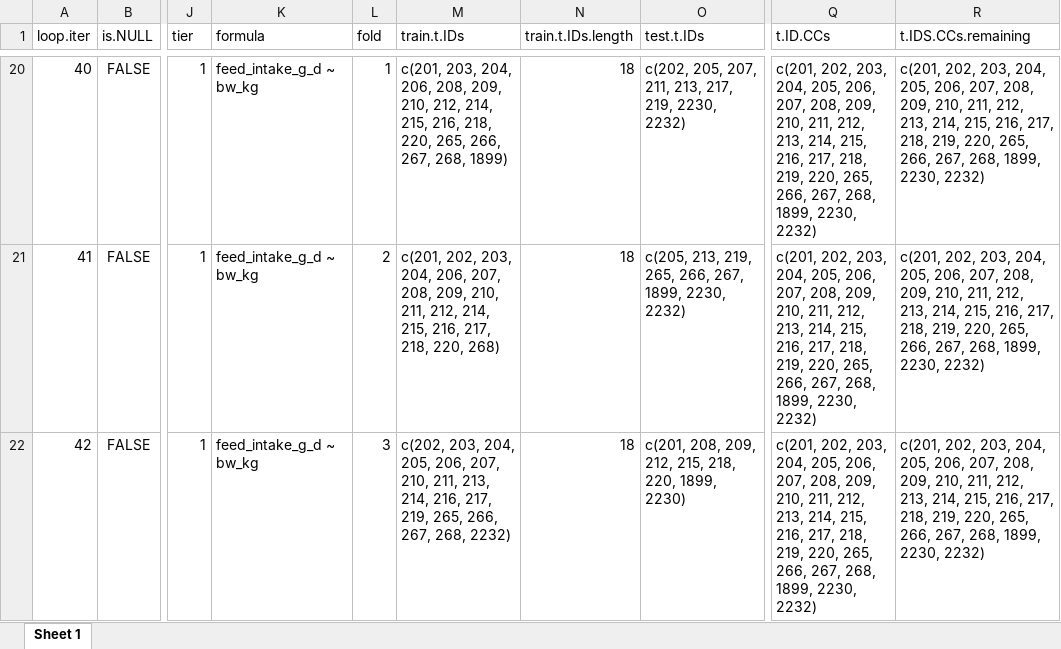
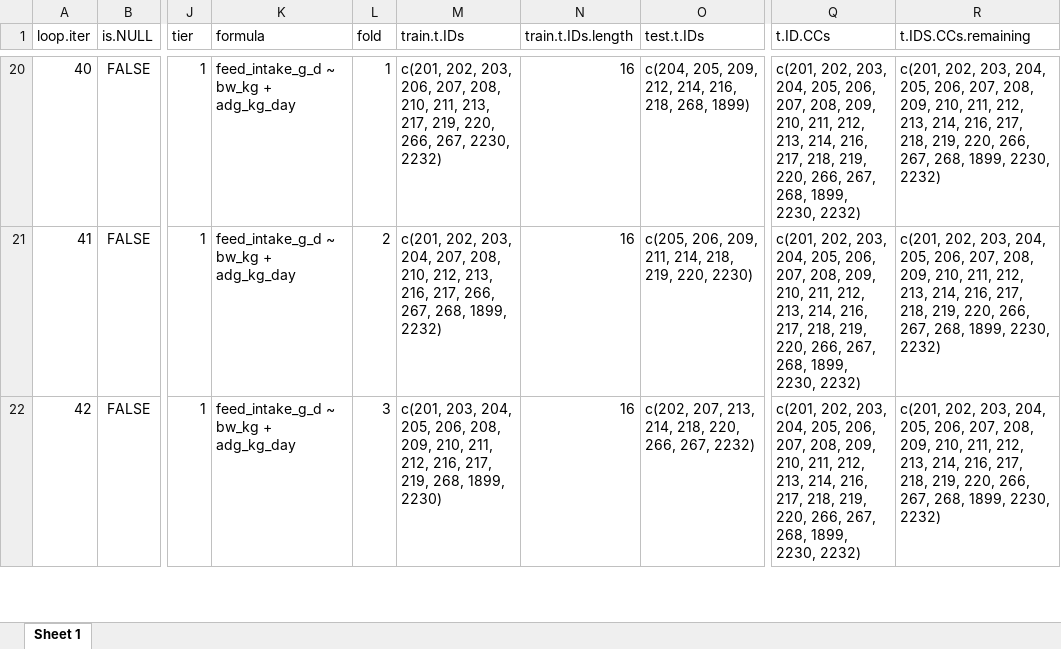
Before and after one commit to James-Hawkins/Dry_Matter_Intake_ILRI_ERA, an Excel workbook: Results/Results.out/Bovines/Data/reg_out_bv_hin_fold_sets.xlsx, sheet Sheet 1, drawn as a sheet; only a part is shown, gaps mark what is left out; values as stored, in another font and other column widths than the file's, no borders; the diff covers the shown part only; the diff names each change by its address in the sheet, - before the commit and + after, or states it on an @@ line.

```diff
--- a/Results/Results.out/Bovines/Data/reg_out_bv_hin_fold_sets.xlsx (sheet Sheet 1)
+++ b/Results/Results.out/Bovines/Data/reg_out_bv_hin_fold_sets.xlsx (sheet Sheet 1)
-K20:K22 (formula): feed_intake_g_d ~ bw_kg
+K20:K22 (formula): feed_intake_g_d ~ bw_kg + adg_kg_day
-M20 (train.t.IDs): c(201, 203, 204, 206, 208, 209, 210, 212, 214, 215, 216, 218, 220, 265, 266, 267, 268, 1899)
+M20 (train.t.IDs): c(201, 202, 203, 206, 207, 208, 210, 211, 213, 217, 219, 220, 266, 267, 2230, 2232)
-N20:N22 (train.t.IDs.length): 18
+N20:N22 (train.t.IDs.length): 16
-O20 (test.t.IDs): c(202, 205, 207, 211, 213, 217, 219, 2230, 2232)
+O20 (test.t.IDs): c(204, 205, 209, 212, 214, 216, 218, 268, 1899)
-Q20:Q22 (t.ID.CCs): …213, 214, 215, 216, 217, 218, 219, 220, 265, 266, 267,…
+Q20:Q22 (t.ID.CCs): …213, 214, 216, 217, 218, 219, 220, 266, 267,…
-R20:R22 (t.IDS.CCs.remaining): …213, 214, 215, 216, 217, 218, 219, 220, 265, 266, 267,…
+R20:R22 (t.IDS.CCs.remaining): …213, 214, 216, 217, 218, 219, 220, 266, 267,…
-M21 (train.t.IDs): …203, 204, 206, 207, 208, 209, 210, 211, 212, 214, 215, 216, 217, 218, 220, 268)
+M21 (train.t.IDs): …203, 204, 207, 208, 210, 212, 213, 216, 217, 266, 267, 268, 1899, 2232)
-O21 (test.t.IDs): c(205, 213, 219, 265, 266, 267, 1899, 2230, 2232)
+O21 (test.t.IDs): c(205, 206, 209, 211, 214, 218, 219, 220, 2230)
-M22 (train.t.IDs): c(202, 203, 204, 205, 206, 207, 210, 211, 213, 214, 216, 217, 219, 265, 266, 267, 268, 2232)
+M22 (train.t.IDs): c(201, 203, 204, 205, 206, 208, 209, 210, 211, 212, 216, 217, 219, 268, 1899, 2230)
-O22 (test.t.IDs): c(201, 208, 209, 212, 215, 218, 220, 1899, 2230)
+O22 (test.t.IDs): c(202, 207, 213, 214, 218, 220, 266, 267, 2232)
```
Also changed, not shown: 1089 edited cells elsewhere in this sheet, Results/Results.out/Bovines/Data/reg_out_bv_hin.all.xlsx, Results/Results.out/Bovines/Data/reg_out_bv_hin_coefs.xlsx, 44 other files.
